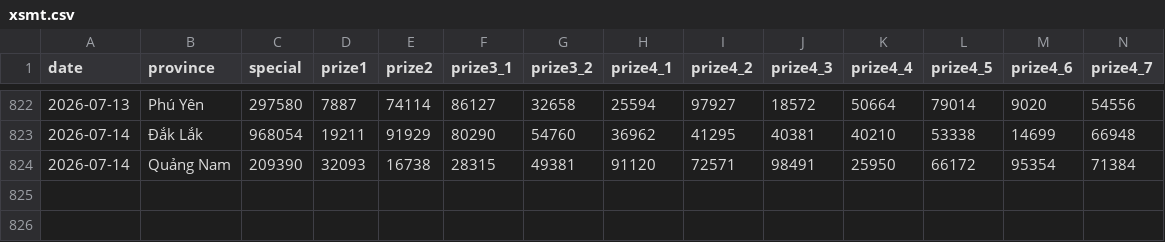
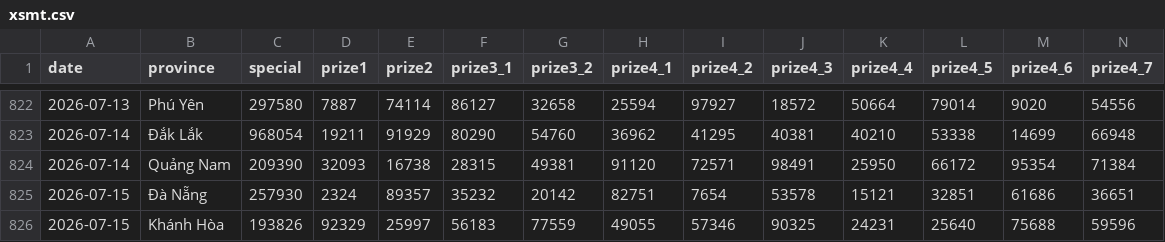
Before and after one commit to aloha123890/vietnam-lottery, a CSV file: data/xsmt.csv, drawn as a sheet; only a part is shown, gaps mark what is left out; rows hold the shown columns only; the diff names each change by its address in the sheet, - before the commit and + after, or states it on an @@ line.

```diff
--- a/data/xsmt.csv
+++ b/data/xsmt.csv
+row 825: 2026-07-15 | Đà Nẵng | 257930 | 2324 | 89357 | 35232 | 20142 | 82751 | 7654 | 53578 | 15121 | 32851 | 61686 | 36651
+row 826: 2026-07-15 | Khánh Hòa | 193826 | 92329 | 25997 | 56183 | 77559 | 49055 | 57346 | 90325 | 24231 | 25640 | 75688 | 59596
```
Also changed, not shown: data/xsmt-2-digits.csv, data/xsmt-sparse.csv, 8 other files.
